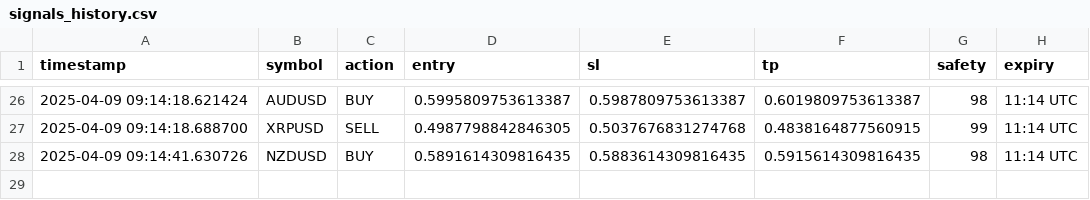
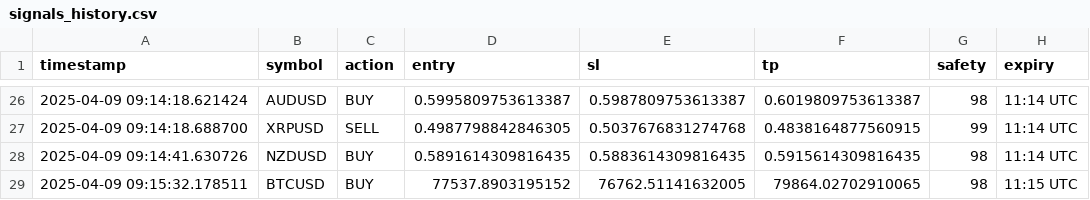
Before and after one commit to Thomasbread/SignalForgeElite, a CSV file: signals_history.csv, drawn as a sheet; only a part is shown, gaps mark what is left out; the diff names each change by its address in the sheet, - before the commit and + after, or states it on an @@ line.

```diff
--- a/signals_history.csv
+++ b/signals_history.csv
+row 29: 2025-04-09 09:15:32.178511 | BTCUSD | BUY | 77537.8903195152 | 76762.51141632005 | 79864.02702910065 | 98 | 11:15 UTC
```
Also changed, not shown: 4 other files.
